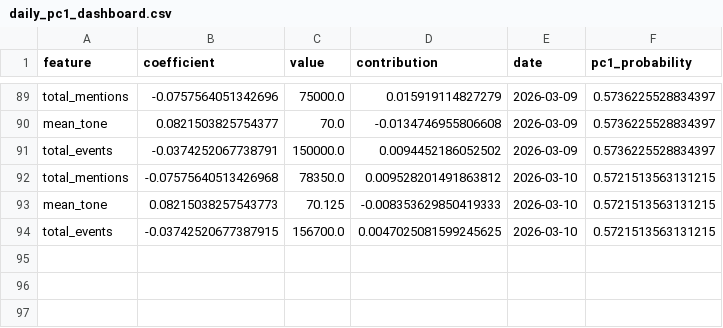
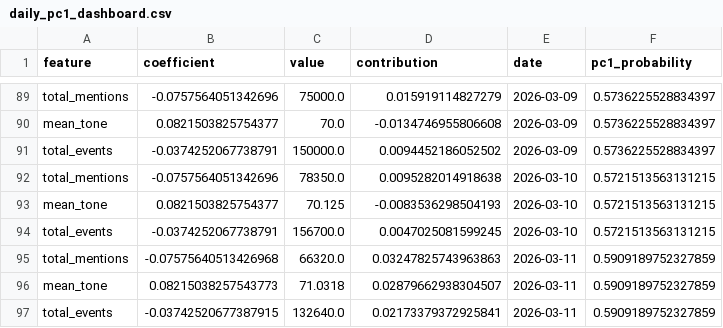
Before and after one commit to Jay-salot-2210/Modeling-Systematic-Market-Risk-via-Principal-Component-Analysis-and-Macroeconomic-News, a CSV file: data/daily_pc1_dashboard.csv, drawn as a sheet; only a part is shown, gaps mark what is left out.

```diff
--- a/data/daily_pc1_dashboard.csv
+++ b/data/daily_pc1_dashboard.csv
@@ -91,4 +91,7 @@ mean_tone,0.0821503825754377,70.0,-0.0134746955806608,2026-03-09,0.5736225528834
 total_events,-0.0374252067738791,150000.0,0.0094452186052502,2026-03-09,0.5736225528834397
-total_mentions,-0.07575640513426968,78350.0,0.009528201491863812,2026-03-10,0.5721513563131215
-mean_tone,0.08215038257543773,70.125,-0.008353629850419333,2026-03-10,0.5721513563131215
-total_events,-0.03742520677387915,156700.0,0.0047025081599245625,2026-03-10,0.5721513563131215
+total_mentions,-0.0757564051342696,78350.0,0.0095282014918638,2026-03-10,0.5721513563131215
+mean_tone,0.0821503825754377,70.125,-0.0083536298504193,2026-03-10,0.5721513563131215
+total_events,-0.0374252067738791,156700.0,0.0047025081599245,2026-03-10,0.5721513563131215
+total_mentions,-0.07575640513426968,66320.0,0.03247825743963863,2026-03-11,0.5909189752327859
+mean_tone,0.08215038257543773,71.0318,0.02879662938304507,2026-03-11,0.5909189752327859
+total_events,-0.03742520677387915,132640.0,0.02173379372925841,2026-03-11,0.5909189752327859
```
